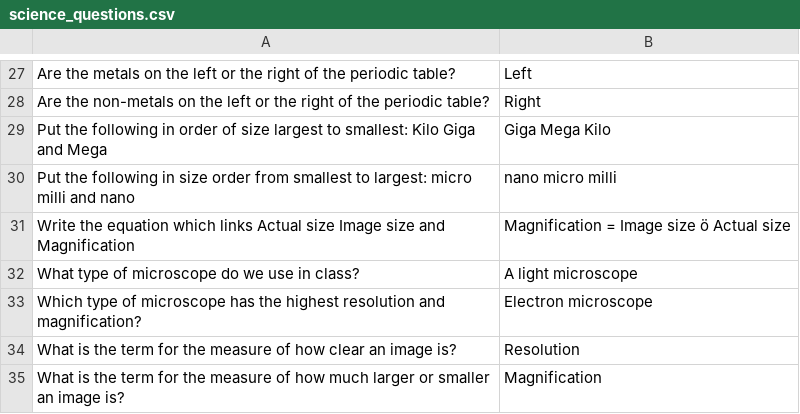
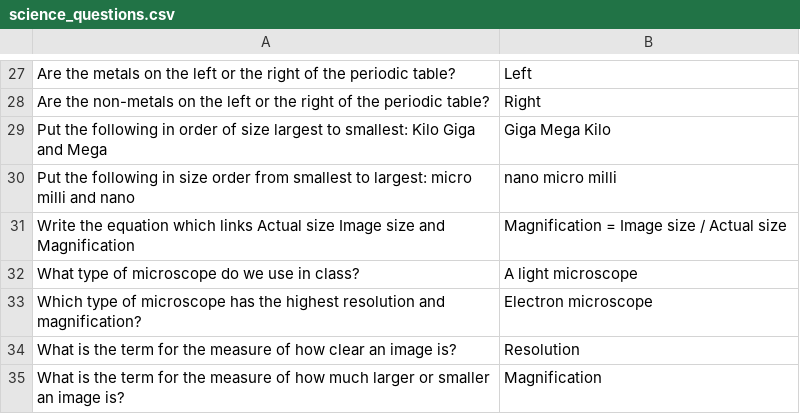
Before and after one commit to acgeospatial/science, a CSV file: science_questions.csv, drawn as a sheet; only a part is shown, gaps mark what is left out.

Commit message:
Update science_questions.csv

```diff
--- a/science_questions.csv
+++ b/science_questions.csv
@@ -30,3 +30,3 @@ Put the following in order of size largest to smallest: Kilo Giga and Mega, Giga
 Put the following in size order from smallest to largest: micro  milli and nano, nano  micro  milli
-Write the equation which links Actual size  Image size and Magnification,Magnification = Image size ö Actual size
+Write the equation which links Actual size  Image size and Magnification,Magnification = Image size / Actual size
 What type of microscope do we use in class?,A light microscope
```
